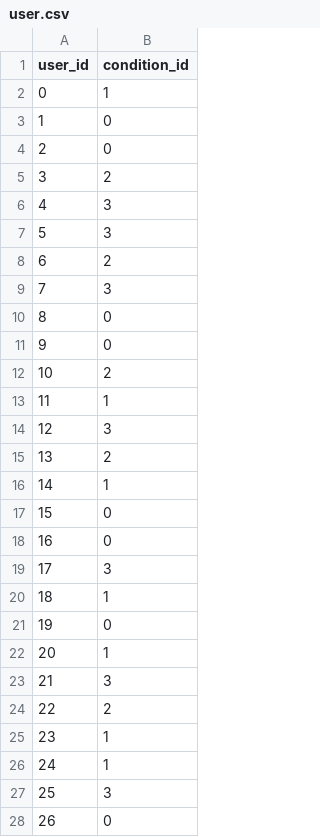
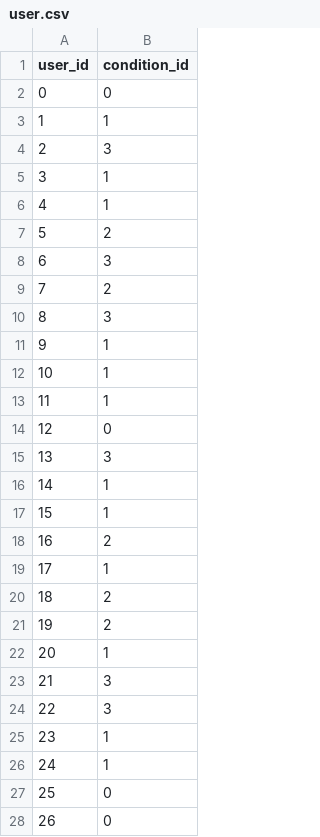
Before and after one commit to giulio8/ACA_project, a CSV file: synthetic-dataset/user.csv, drawn as a sheet; only a part is shown; the diff covers the shown part only.

```diff
--- a/synthetic-dataset/user.csv
+++ b/synthetic-dataset/user.csv
@@ -1,28 +1,28 @@
 user_id,condition_id
-0,1
-1,0
-2,0
-3,2
-4,3
-5,3
-6,2
-7,3
-8,0
-9,0
-10,2
+0,0
+1,1
+2,3
+3,1
+4,1
+5,2
+6,3
+7,2
+8,3
+9,1
+10,1
 11,1
-12,3
-13,2
+12,0
+13,3
 14,1
-15,0
-16,0
-17,3
-18,1
-19,0
+15,1
+16,2
+17,1
+18,2
+19,2
 20,1
 21,3
-22,2
+22,3
 23,1
 24,1
-25,3
+25,0
 26,0
```
Also changed, not shown: 20 edited cells elsewhere in this file, synthetic-dataset/activity.csv, 3 other files.
